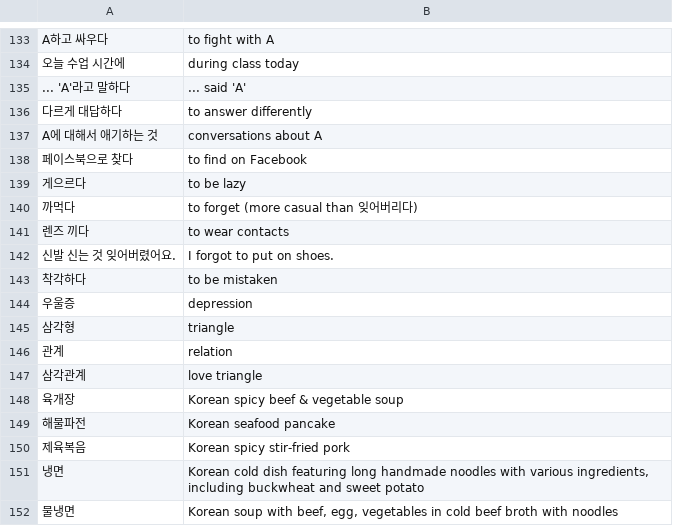
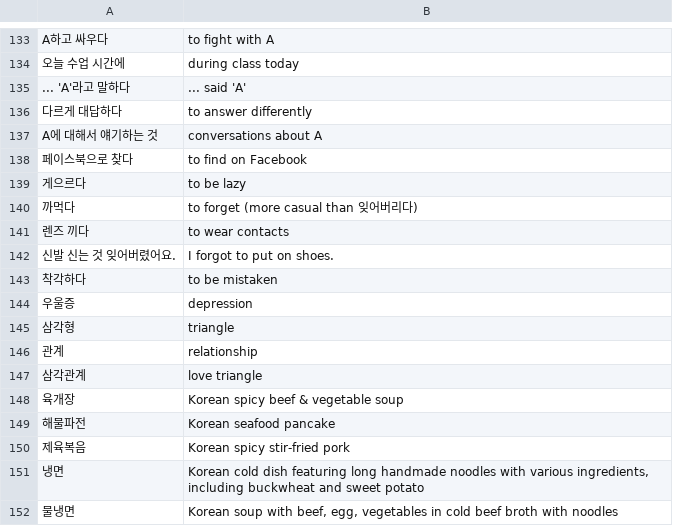
Before and after one commit to nilanshutwinkle/random-notes, a CSV file: flashcards/Language flashcards/Korean/KCC/kcc-intermediate-2.csv, drawn as a sheet; only a part is shown, gaps mark what is left out.

```diff
--- a/flashcards/Language flashcards/Korean/KCC/kcc-intermediate-2.csv
+++ b/flashcards/Language flashcards/Korean/KCC/kcc-intermediate-2.csv
@@ -136,3 +136,3 @@
 "다르게 대답하다","to answer differently"
-"A에 대해서 애기하는 것","conversations about A"
+"A에 대해서 얘기하는 것","conversations about A"
 "페이스북으로 찾다","to find on Facebook"
@@ -145,3 +145,3 @@
 "삼각형","triangle"
-"관계","relation"
+"관계","relationship"
 "삼각관계","love triangle"
```
Also changed, not shown: flashcards/Language flashcards/Korean/KCC/Intermediate 1/kcc-int-1.vocab.csv.
